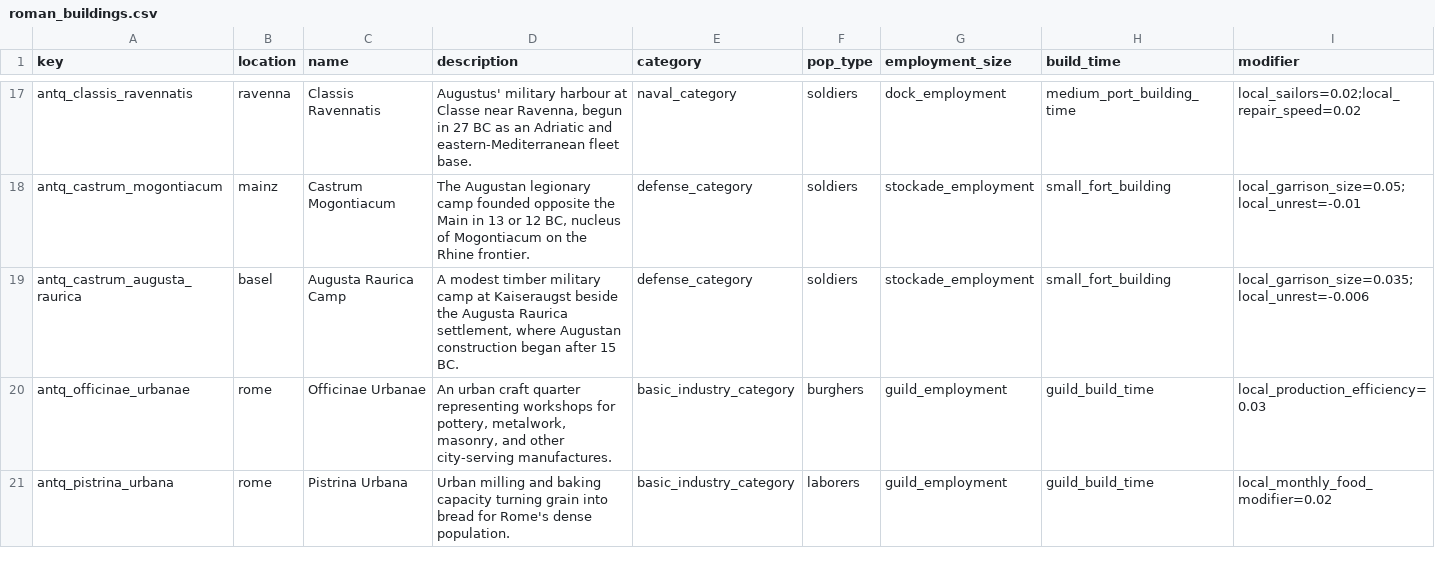
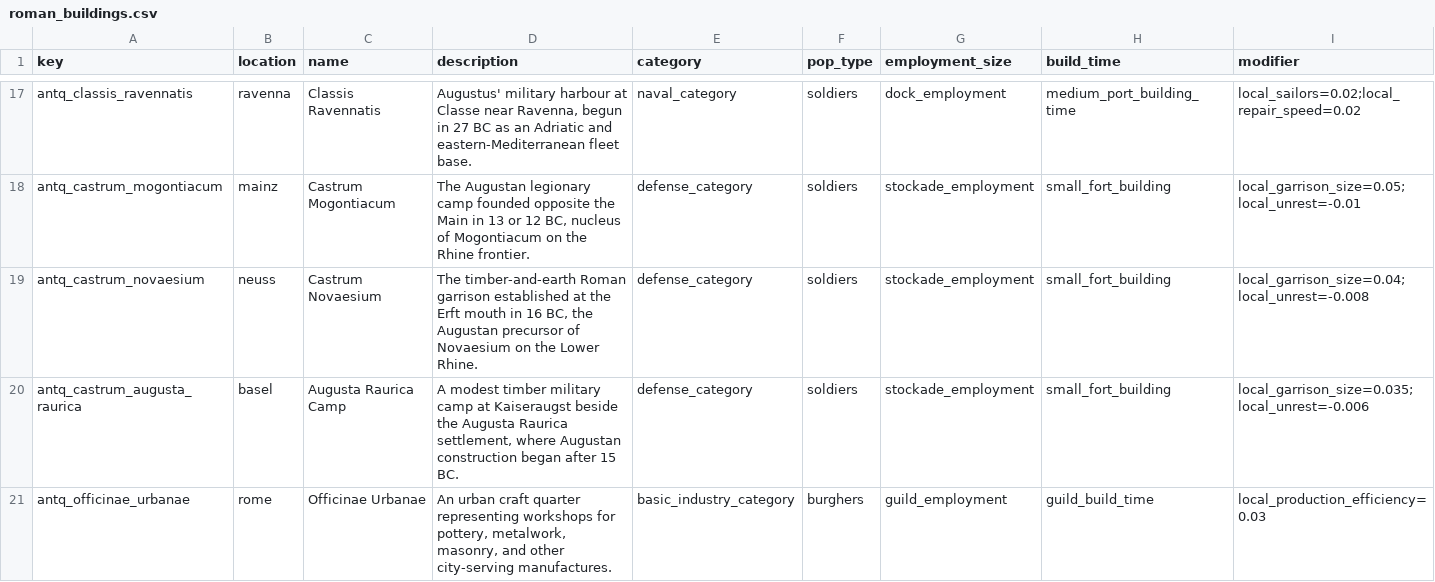
Before and after one commit to Rockydo/antiqvitas, a CSV file: docs/m5/roman_buildings.csv, drawn as a sheet; only a part is shown, gaps mark what is left out; the shorter side is filled out with more unchanged rows; rows hold the shown columns only; the diff names each change by its address in the sheet, - before the commit and + after, or states it on an @@ line.

Commit message:
feat(m5): add Novaesium frontier camp

```diff
--- a/docs/m5/roman_buildings.csv
+++ b/docs/m5/roman_buildings.csv
+row 19: antq_castrum_novaesium | neuss | Castrum Novaesium | The timber-and-earth Roman garrison established at the Erft mouth in 16 BC, the Augustan precursor of Novaesium on the Lower Rhine. | defense_category | soldiers | stockade_employment | small_fort_building | local_garrison_size=0.04;local_unrest=-0.008
```
Also changed, not shown: docs/m5/historic_building_sites.csv, docs/m5/special_buildings.csv, 23 other files.
